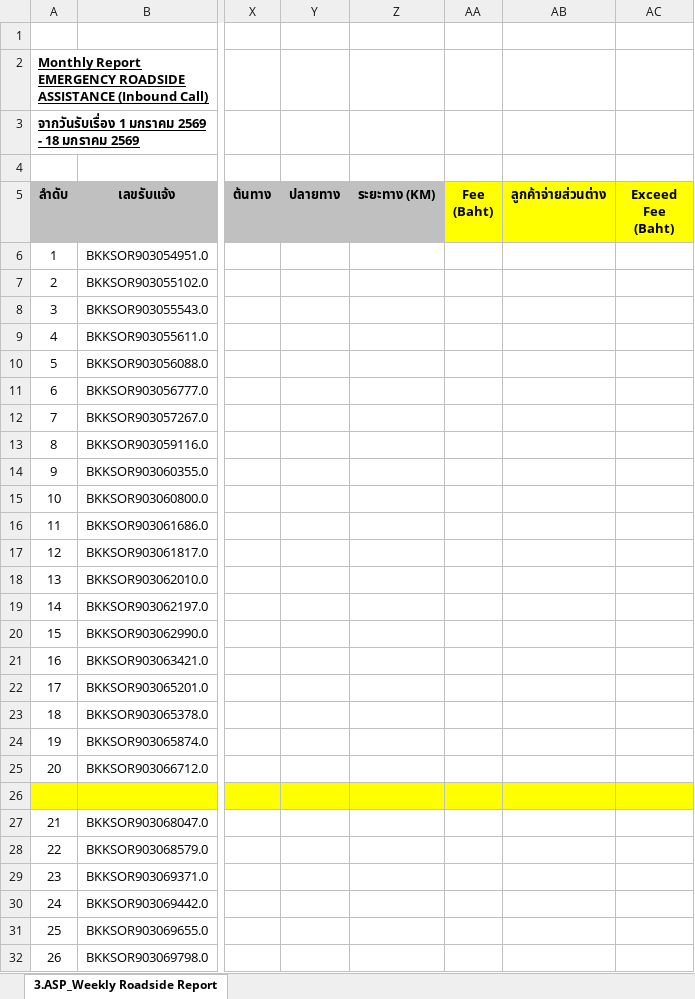
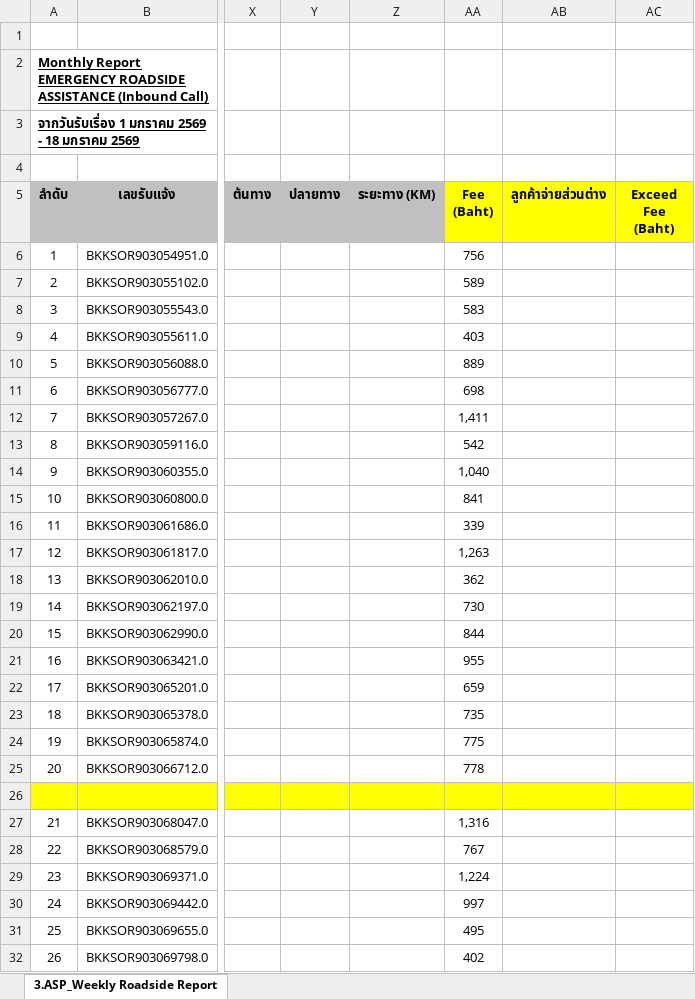
Before and after one commit to Imapumpkin/roadside-service-dashboard, an Excel workbook: (Test) RSA Report.xlsx, sheet 3.ASP_Weekly Roadside Report, drawn as a sheet; only a part is shown, gaps mark what is left out; values as stored, in another font and other column widths than the file's, no borders; charts and pictures and conditional formats not drawn; the diff covers the shown part only; the diff names each change by its address in the sheet, - before the commit and + after, or states it on an @@ line.

```diff
--- a/(Test) RSA Report.xlsx (sheet 3.ASP_Weekly Roadside Report)
+++ b/(Test) RSA Report.xlsx (sheet 3.ASP_Weekly Roadside Report)
-AA6 (Fee (Baht)): (empty)
+AA6 (Fee (Baht)): 756
-AA7 (Fee (Baht)): (empty)
+AA7 (Fee (Baht)): 589
-AA8 (Fee (Baht)): (empty)
+AA8 (Fee (Baht)): 583
-AA9 (Fee (Baht)): (empty)
+AA9 (Fee (Baht)): 403
-AA10 (Fee (Baht)): (empty)
+AA10 (Fee (Baht)): 889
-AA11 (Fee (Baht)): (empty)
+AA11 (Fee (Baht)): 698
-AA12 (Fee (Baht)): (empty)
+AA12 (Fee (Baht)): 1,411
-AA13 (Fee (Baht)): (empty)
+AA13 (Fee (Baht)): 542
-AA14 (Fee (Baht)): (empty)
+AA14 (Fee (Baht)): 1,040
-AA15 (Fee (Baht)): (empty)
+AA15 (Fee (Baht)): 841
-AA16 (Fee (Baht)): (empty)
+AA16 (Fee (Baht)): 339
-AA17 (Fee (Baht)): (empty)
+AA17 (Fee (Baht)): 1,263
-AA18 (Fee (Baht)): (empty)
+AA18 (Fee (Baht)): 362
-AA19 (Fee (Baht)): (empty)
+AA19 (Fee (Baht)): 730
-AA20 (Fee (Baht)): (empty)
+AA20 (Fee (Baht)): 844
-AA21 (Fee (Baht)): (empty)
+AA21 (Fee (Baht)): 955
-AA22 (Fee (Baht)): (empty)
+AA22 (Fee (Baht)): 659
-AA23 (Fee (Baht)): (empty)
+AA23 (Fee (Baht)): 735
-AA24 (Fee (Baht)): (empty)
+AA24 (Fee (Baht)): 775
-AA25 (Fee (Baht)): (empty)
+AA25 (Fee (Baht)): 778
-AA27 (Fee (Baht)): (empty)
+AA27 (Fee (Baht)): 1,316
-AA28 (Fee (Baht)): (empty)
+AA28 (Fee (Baht)): 767
-AA29 (Fee (Baht)): (empty)
+AA29 (Fee (Baht)): 1,224
-AA30 (Fee (Baht)): (empty)
+AA30 (Fee (Baht)): 997
-AA31 (Fee (Baht)): (empty)
+AA31 (Fee (Baht)): 495
-AA32 (Fee (Baht)): (empty)
+AA32 (Fee (Baht)): 402
```
Also changed, not shown: 106 edited cells elsewhere in this sheet, 2 other files.
